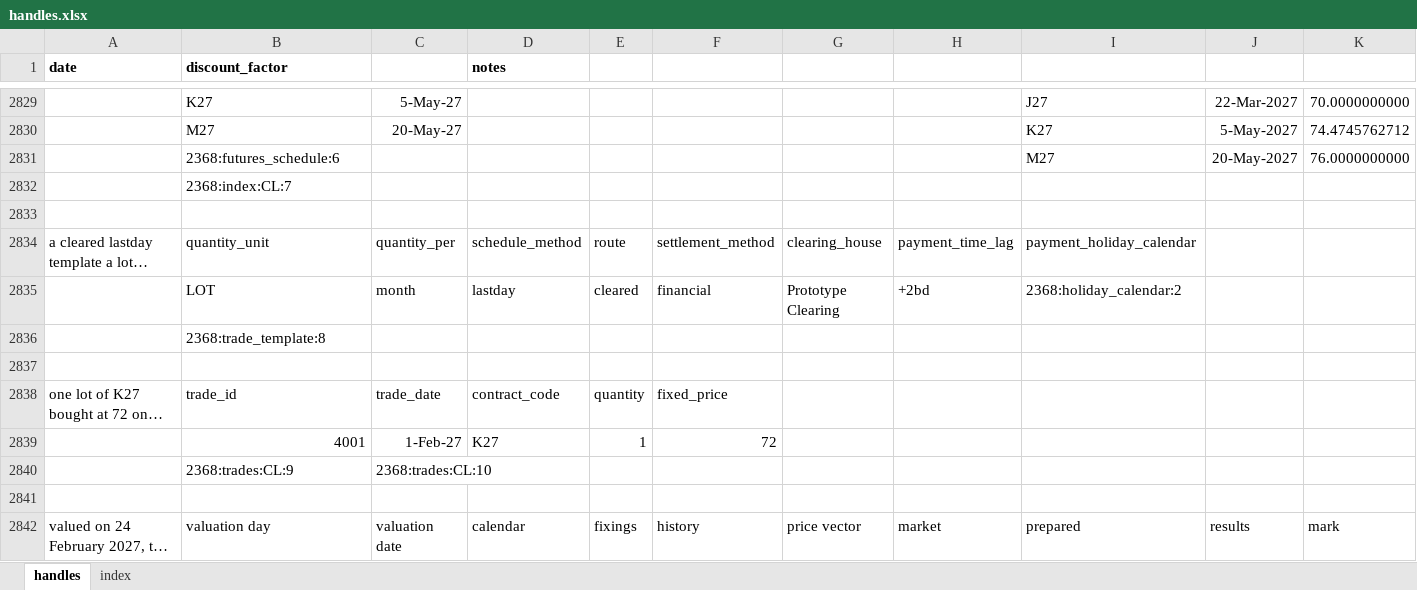
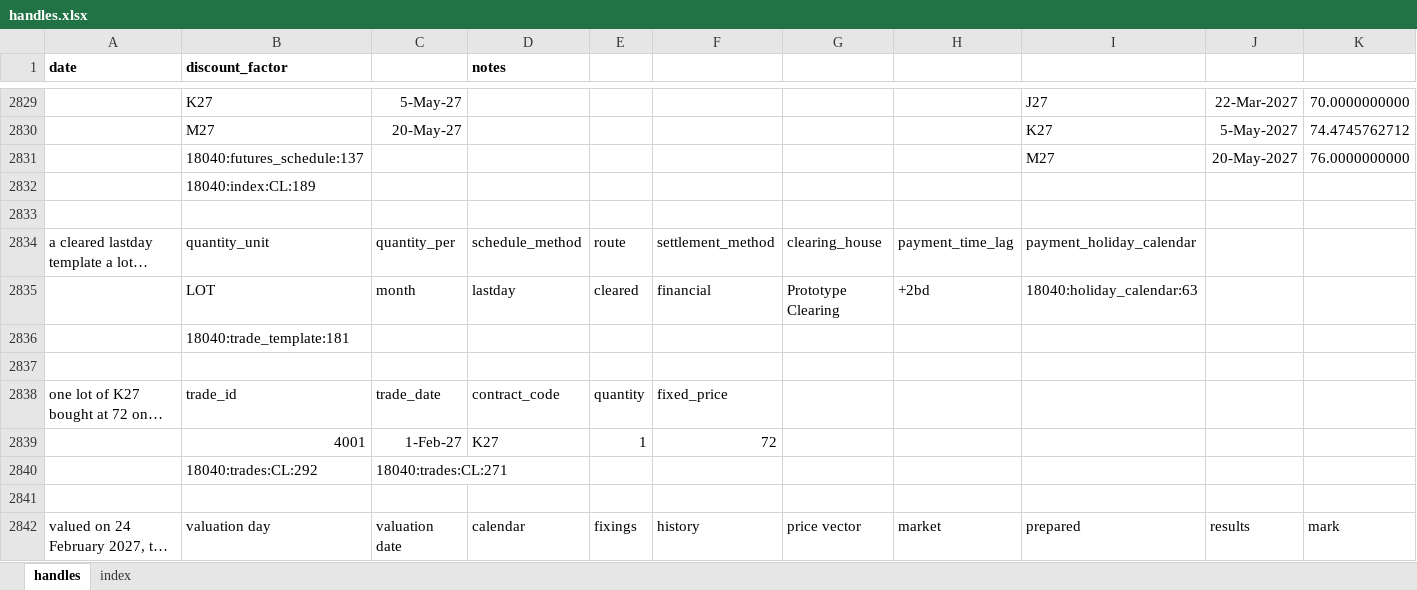
Before and after one commit to gobbles404/catalyst, an Excel workbook: workbooks/handles.xlsx, sheet handles, drawn as a sheet; only a part is shown, gaps mark what is left out; long unchanged cells end in …; values as stored, in another font and other column widths than the file's, no borders; removed rows and columns are numbered as before the commit, all else as after; rows hold the shown columns only; the diff covers the shown part only; the diff names each change by its address in the sheet, - before the commit and + after, or states it on an @@ line.

```diff
--- a/workbooks/handles.xlsx (sheet handles)
+++ b/workbooks/handles.xlsx (sheet handles)
-B2831 (discount_factor): 2368:futures_schedule:6
+B2831 (discount_factor): 18040:futures_schedule:137
-B2832 (discount_factor): 2368:index:CL:7
+B2832 (discount_factor): 18040:index:CL:189
-I2835: 2368:holiday_calendar:2
+I2835: 18040:holiday_calendar:63
-B2836 (discount_factor): 2368:trade_template:8
+B2836 (discount_factor): 18040:trade_template:181
-row 2840:  | 2368:trades:CL:9 | 2368:trades:CL:10
+row 2840:  | 18040:trades:CL:292 | 18040:trades:CL:271
```
Also changed, not shown: 16 added rows, 1 removed row and 758 edited cells elsewhere in this sheet, sheet index, 16 other files.
